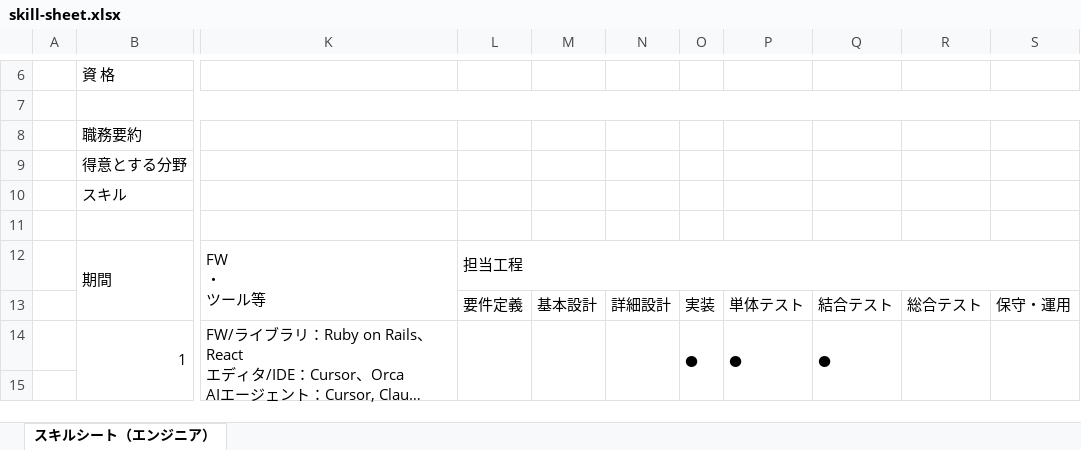
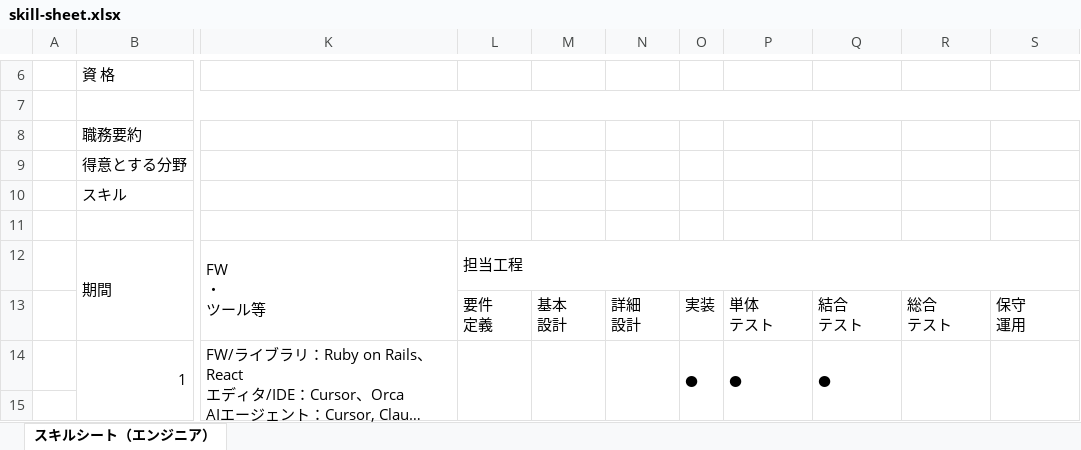
Before and after one commit to t-hirata74/profile, an Excel workbook: excel/skill-sheet.xlsx, sheet スキルシート（エンジニア）, drawn as a sheet; only a part is shown, gaps mark what is left out; long unchanged cells end in …; values as stored, in another font and other column widths than the file's, no cell formats; ↵ is a line break in a cell; the diff names each change by its address in the sheet, - before the commit and + after, or states it on an @@ line.

```diff
--- a/excel/skill-sheet.xlsx (sheet スキルシート（エンジニア）)
+++ b/excel/skill-sheet.xlsx (sheet スキルシート（エンジニア）)
-L13: 要件定義
+L13: 要件 ↵ 定義
-M13: 基本設計
+M13: 基本 ↵ 設計
-N13: 詳細設計
+N13: 詳細 ↵ 設計
-P13: 単体テスト
+P13: 単体 ↵ テスト
-Q13: 結合テスト
+Q13: 結合 ↵ テスト
-R13: 総合テスト
+R13: 総合 ↵ テスト
-S13: 保守・運用
+S13: 保守 ↵ 運用
```
Also changed, not shown: cell formats, 5 other files.
